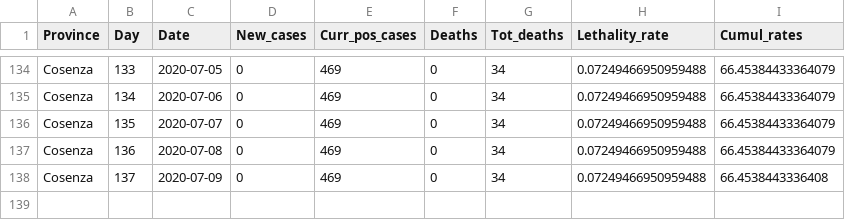
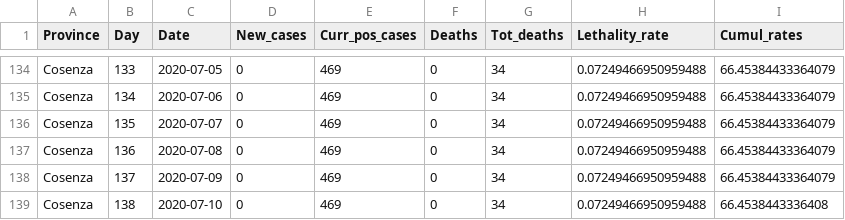
Before and after one commit to CEEDS-DEMM/COVID-Pro-Dataset, a CSV file: Deaths_Calabria/cosenza.csv, drawn as a sheet; only a part is shown, gaps mark what is left out.

```diff
--- a/Deaths_Calabria/cosenza.csv
+++ b/Deaths_Calabria/cosenza.csv
@@ -137,2 +137,3 @@ Cosenza,135,2020-07-07,0,469,0,34,0.07249466950959488,66.45384433364079
 Cosenza,136,2020-07-08,0,469,0,34,0.07249466950959488,66.45384433364079
-Cosenza,137,2020-07-09,0,469,0,34,0.07249466950959488,66.4538443336408
+Cosenza,137,2020-07-09,0,469,0,34,0.07249466950959488,66.45384433364079
+Cosenza,138,2020-07-10,0,469,0,34,0.07249466950959488,66.4538443336408
```
Also changed, not shown: Deaths_Abruzzo/l_aquila.csv, Deaths_Emilia-Romagna/ravenna.csv, 42 other files.
